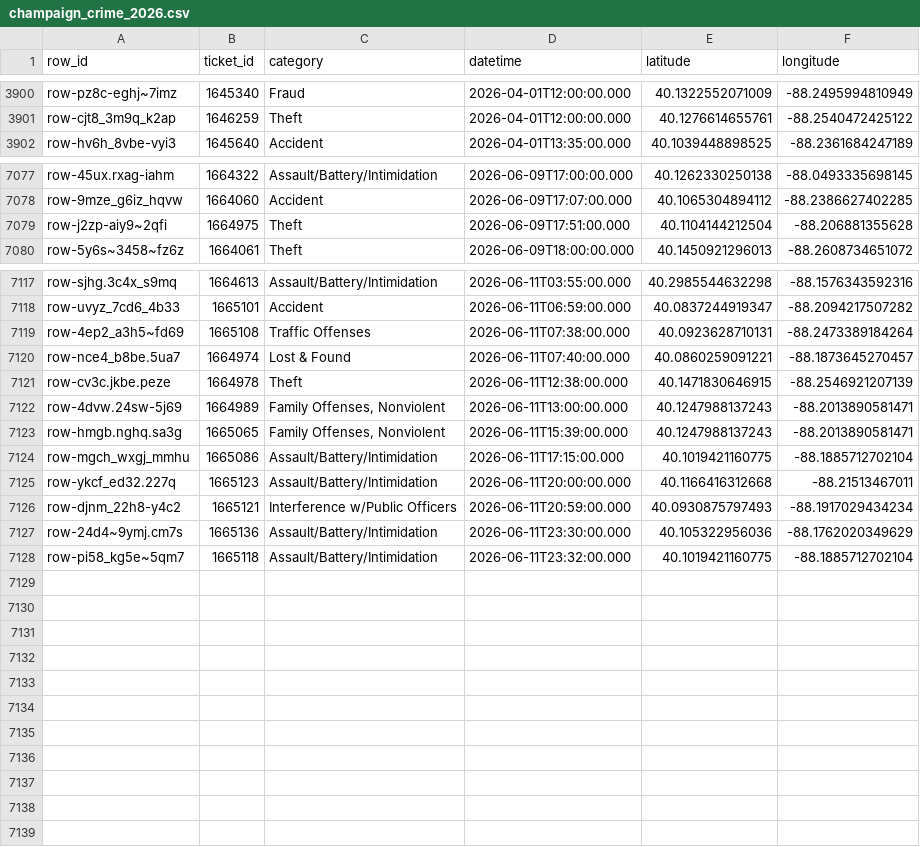
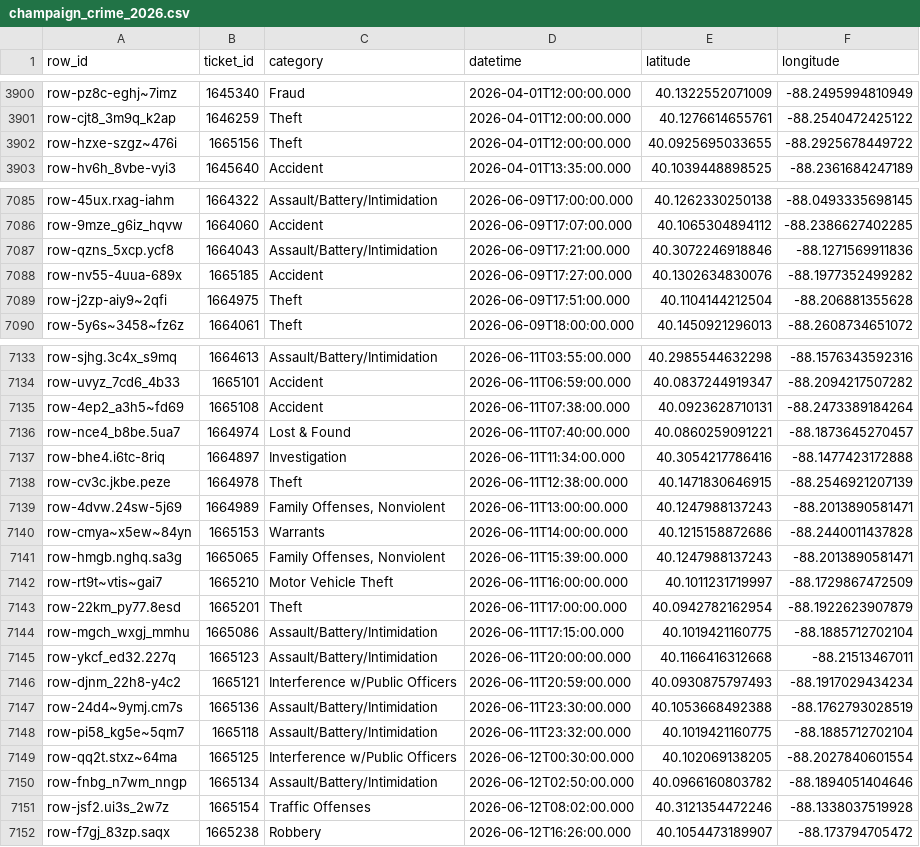
Before and after one commit to YunfanKang/champaign-crime-map, a CSV file: champaign_crime_2026.csv, drawn as a sheet; only a part is shown, gaps mark what is left out; the diff covers the shown part only.

```diff
--- a/champaign_crime_2026.csv
+++ b/champaign_crime_2026.csv
@@ -3901,2 +3901,3 @@ row-pz8c-eghj~7imz,1645340,Fraud,2026-04-01T12:00:00.000,40.1322552071009,-88.24
 row-cjt8_3m9q_k2ap,1646259,Theft,2026-04-01T12:00:00.000,40.1276614655761,-88.2540472425122
+row-hzxe-szgz~476i,1665156,Theft,2026-04-01T12:00:00.000,40.0925695033655,-88.2925678449722
 row-hv6h_8vbe-vyi3,1645640,Accident,2026-04-01T13:35:00.000,40.1039448898525,-88.2361684247189
@@ -7078,2 +7086,4 @@ row-45ux.rxag-iahm,1664322,Assault/Battery/Intimidation,2026-06-09T17:00:00.000,
 row-9mze_g6iz_hqvw,1664060,Accident,2026-06-09T17:07:00.000,40.1065304894112,-88.2386627402285
+row-qzns_5xcp.ycf8,1664043,Assault/Battery/Intimidation,2026-06-09T17:21:00.000,40.3072246918846,-88.1271569911836
+row-nv55-4uua-689x,1665185,Accident,2026-06-09T17:27:00.000,40.1302634830076,-88.1977352499282
 row-j2zp-aiy9~2qfi,1664975,Theft,2026-06-09T17:51:00.000,40.1104144212504,-88.206881355628
@@ -7118,7 +7134,11 @@ row-sjhg.3c4x_s9mq,1664613,Assault/Battery/Intimidation,2026-06-11T03:55:00.000,
 row-uvyz_7cd6_4b33,1665101,Accident,2026-06-11T06:59:00.000,40.0837244919347,-88.2094217507282
-row-4ep2_a3h5~fd69,1665108,Traffic Offenses,2026-06-11T07:38:00.000,40.0923628710131,-88.2473389184264
+row-4ep2_a3h5~fd69,1665108,Accident,2026-06-11T07:38:00.000,40.0923628710131,-88.2473389184264
 row-nce4_b8be.5ua7,1664974,Lost & Found,2026-06-11T07:40:00.000,40.0860259091221,-88.1873645270457
+row-bhe4.i6tc-8riq,1664897,Investigation,2026-06-11T11:34:00.000,40.3054217786416,-88.1477423172888
 row-cv3c.jkbe.peze,1664978,Theft,2026-06-11T12:38:00.000,40.1471830646915,-88.2546921207139
 row-4dvw.24sw-5j69,1664989,"Family Offenses, Nonviolent",2026-06-11T13:00:00.000,40.1247988137243,-88.2013890581471
+row-cmya~x5ew~84yn,1665153,Warrants,2026-06-11T14:00:00.000,40.1215158872686,-88.2440011437828
 row-hmgb.nghq.sa3g,1665065,"Family Offenses, Nonviolent",2026-06-11T15:39:00.000,40.1247988137243,-88.2013890581471
+row-rt9t~vtis~gai7,1665210,Motor Vehicle Theft,2026-06-11T16:00:00.000,40.1011231719997,-88.1729867472509
+row-22km_py77.8esd,1665201,Theft,2026-06-11T17:00:00.000,40.0942782162954,-88.1922623907879
 row-mgch_wxgj_mmhu,1665086,Assault/Battery/Intimidation,2026-06-11T17:15:00.000,40.1019421160775,-88.1885712702104
@@ -7126,3 +7146,7 @@ row-ykcf_ed32.227q,1665123,Assault/Battery/Intimidation,2026-06-11T20:00:00.000,
 row-djnm_22h8-y4c2,1665121,Interference w/Public Officers,2026-06-11T20:59:00.000,40.0930875797493,-88.1917029434234
-row-24d4~9ymj.cm7s,1665136,Assault/Battery/Intimidation,2026-06-11T23:30:00.000,40.105322956036,-88.1762020349629
+row-24d4~9ymj.cm7s,1665136,Assault/Battery/Intimidation,2026-06-11T23:30:00.000,40.1053668492388,-88.1762793028519
 row-pi58_kg5e~5qm7,1665118,Assault/Battery/Intimidation,2026-06-11T23:32:00.000,40.1019421160775,-88.1885712702104
+row-qq2t.stxz~64ma,1665125,Interference w/Public Officers,2026-06-12T00:30:00.000,40.102069138205,-88.2027840601554
+row-fnbg_n7wm_nngp,1665134,Assault/Battery/Intimidation,2026-06-12T02:50:00.000,40.0966160803782,-88.1894051404646
+row-jsf2.ui3s_2w7z,1665154,Traffic Offenses,2026-06-12T08:02:00.000,40.3121354472246,-88.1338037519928
+row-f7gj_83zp.saqx,1665238,Robbery,2026-06-12T16:26:00.000,40.1054473189907,-88.173794705472
```
Also changed, not shown: 13 added rows and 6 edited cells elsewhere in this file, 3 other files.
